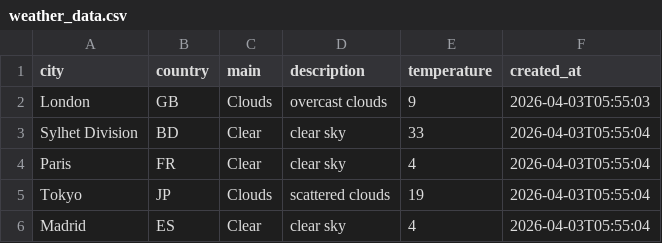
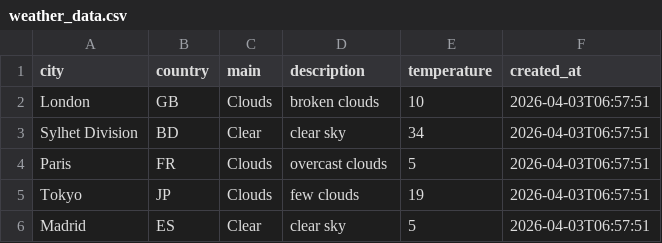
Before and after one commit to amzzz930/weather-api-integration, a CSV file: weather_data.csv, drawn as a sheet.

```diff
--- a/weather_data.csv
+++ b/weather_data.csv
@@ -1,6 +1,6 @@
 city,country,main,description,temperature,created_at
-London,GB,Clouds,overcast clouds,9,2026-04-03T05:55:03
-Sylhet Division,BD,Clear,clear sky,33,2026-04-03T05:55:04
-Paris,FR,Clear,clear sky,4,2026-04-03T05:55:04
-Tokyo,JP,Clouds,scattered clouds,19,2026-04-03T05:55:04
-Madrid,ES,Clear,clear sky,4,2026-04-03T05:55:04
+London,GB,Clouds,broken clouds,10,2026-04-03T06:57:51
+Sylhet Division,BD,Clear,clear sky,34,2026-04-03T06:57:51
+Paris,FR,Clouds,overcast clouds,5,2026-04-03T06:57:51
+Tokyo,JP,Clouds,few clouds,19,2026-04-03T06:57:51
+Madrid,ES,Clear,clear sky,5,2026-04-03T06:57:51
```
